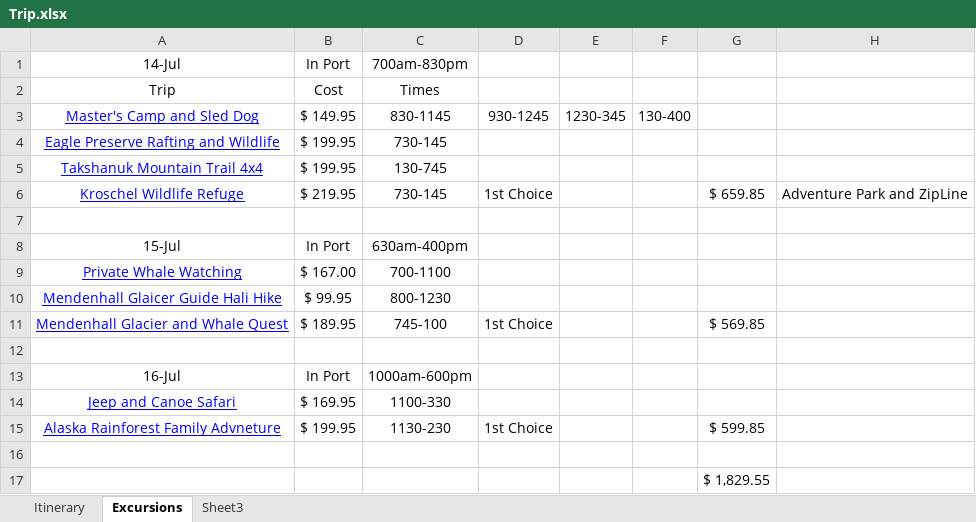
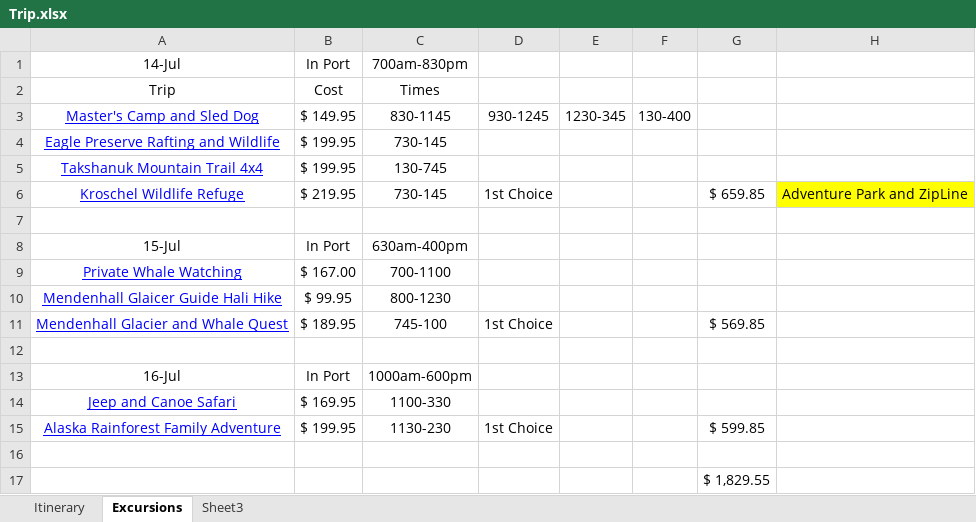
Before and after one commit to eesparty/Alaska, an Excel workbook: Trip.xlsx, sheet Excursions, drawn as a sheet; values as stored, in another font and other column widths than the file's, no borders; the diff names each change by its address in the sheet, - before the commit and + after, or states it on an @@ line.

```diff
--- a/Trip.xlsx (sheet Excursions)
+++ b/Trip.xlsx (sheet Excursions)
-H6 fill: none
+H6 fill: #FFFF00
-A15: Alaska Rainforest Family Advneture
+A15: Alaska Rainforest Family Adventure
```
Also changed, not shown: sheet Itinerary.
